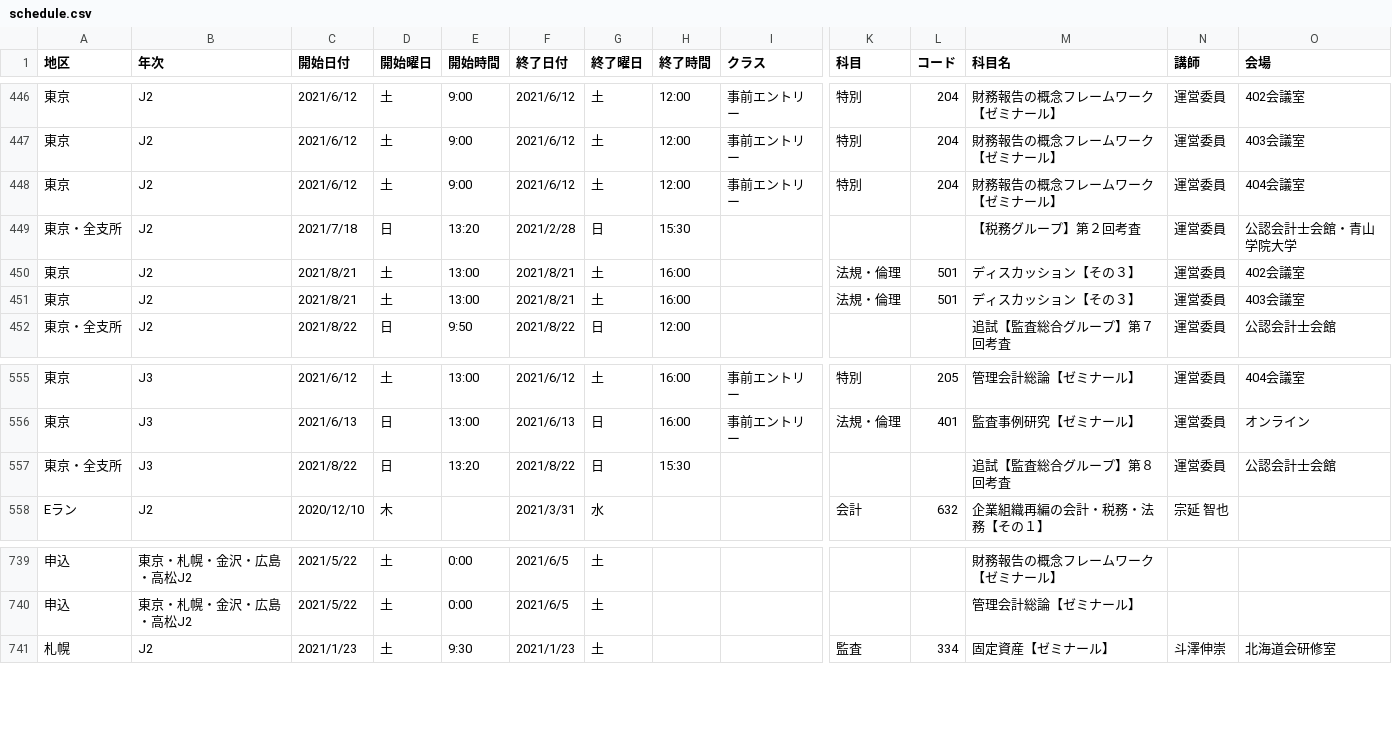
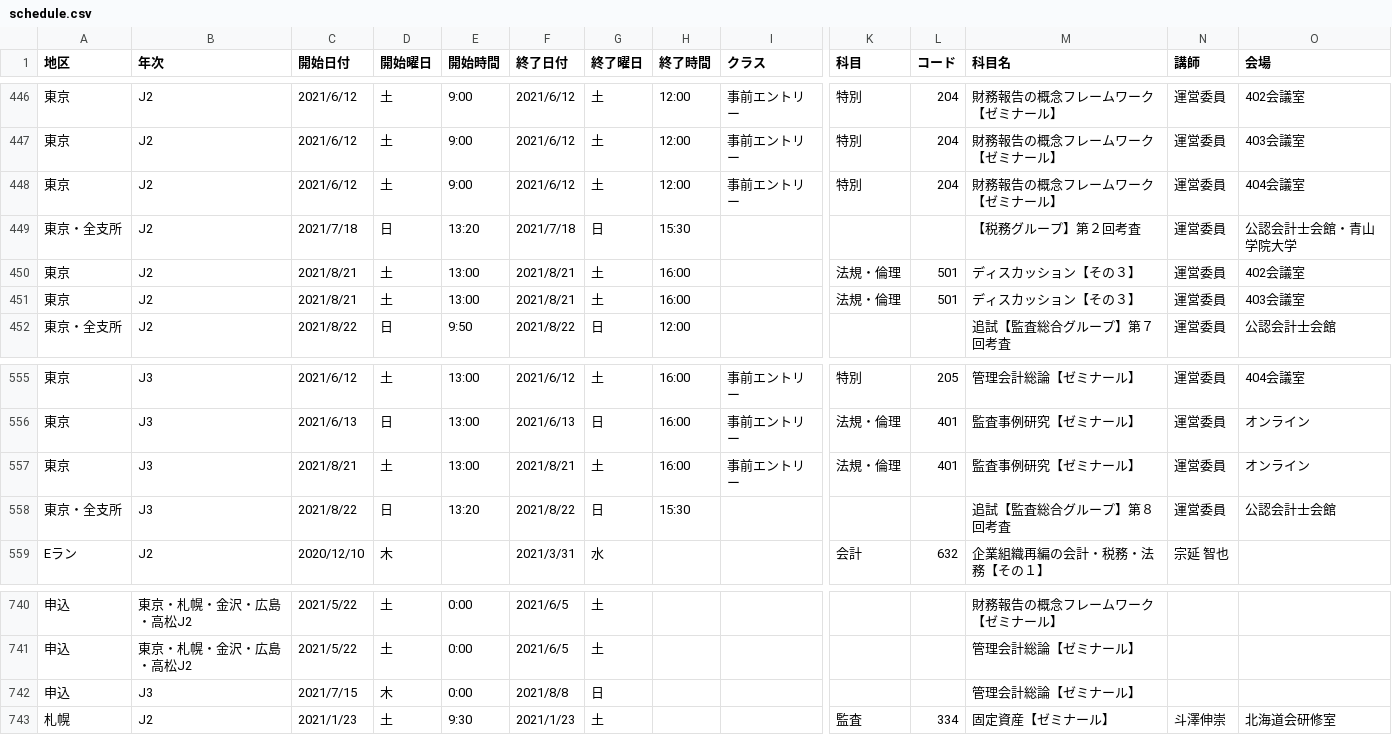
Before and after one commit to m2cpa/TJHBot, a CSV file: TJHBotProj/data/schedule.csv, drawn as a sheet; only a part is shown, gaps mark what is left out; rows hold the shown columns only; the diff names each change by its address in the sheet, - before the commit and + after, or states it on an @@ line.

Commit message:
2021/7/17までの更新を反映

```diff
--- a/TJHBotProj/data/schedule.csv
+++ b/TJHBotProj/data/schedule.csv
-F449 (終了日付): 2021/2/28
+F449 (終了日付): 2021/7/18
+row 557: 東京 | J3 | 2021/8/21 | 土 | 13:00 | 2021/8/21 | 土 | 16:00 | 事前エントリー | 法規・倫理 | 401 | 監査事例研究【ゼミナール】 | 運営委員 | オンライン
+row 742: 申込 | J3 | 2021/7/15 | 木 | 0:00 | 2021/8/8 | 日 |  |  |  |  | 管理会計総論【ゼミナール】
```
